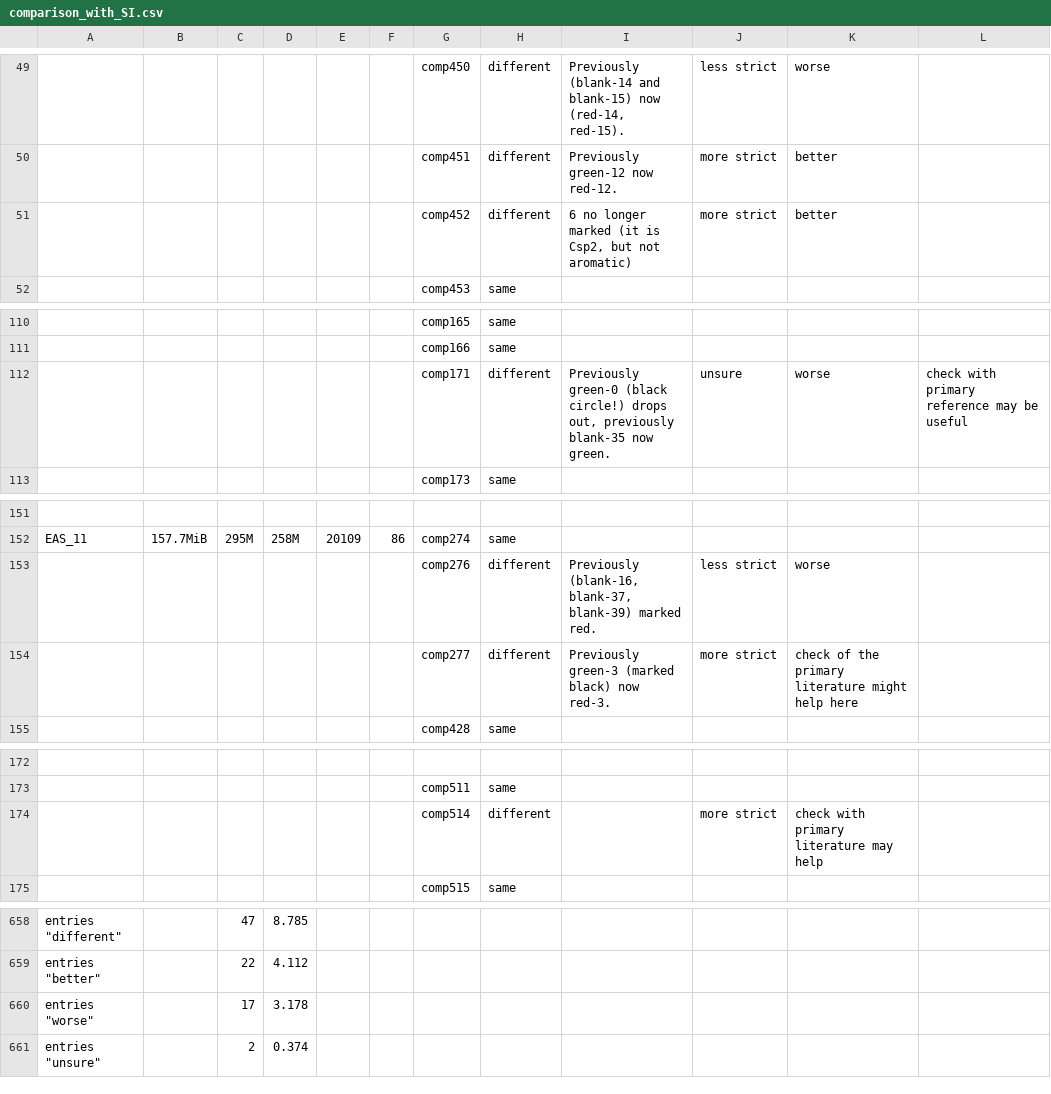
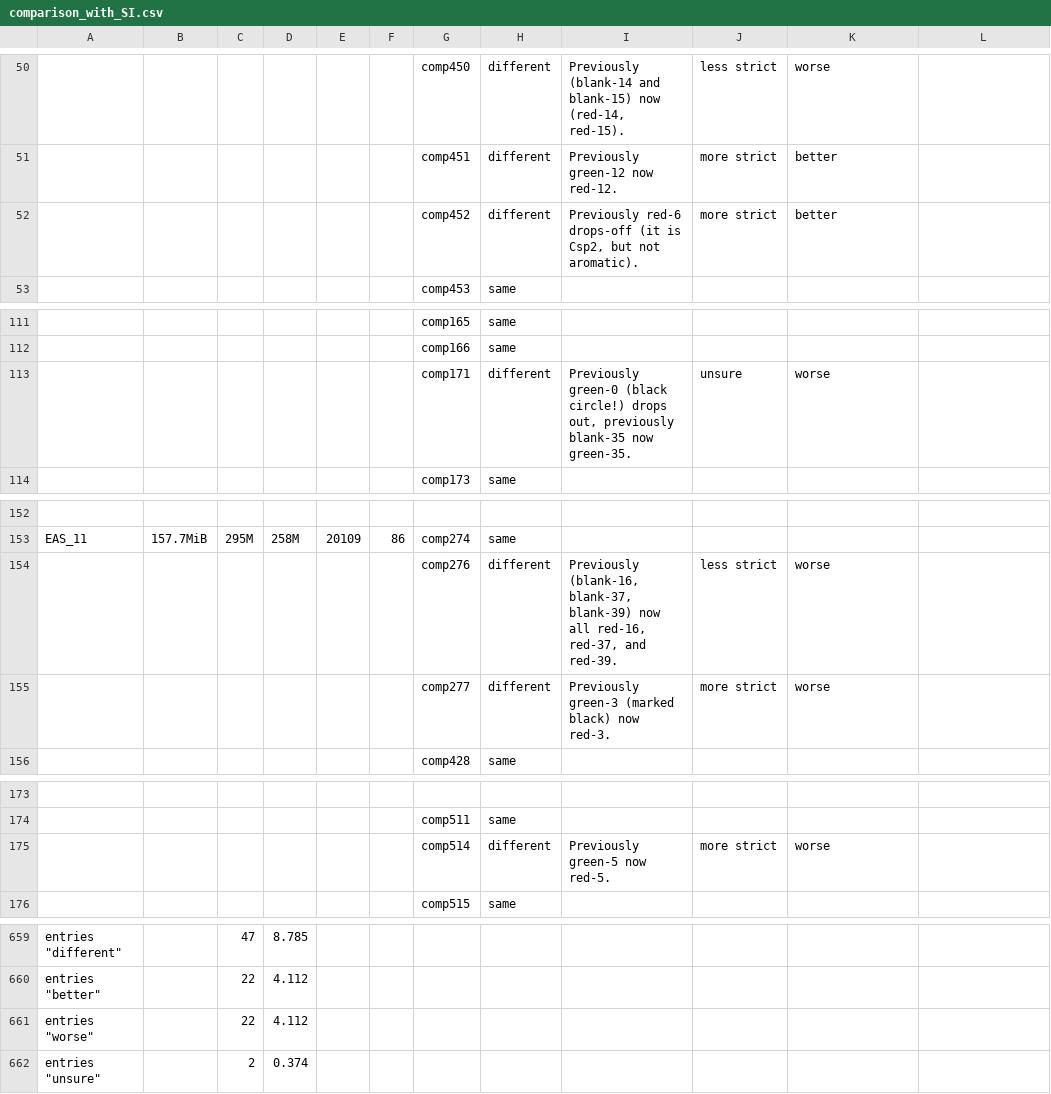
Before and after one commit to jensengroup/RegioSQM, a CSV file: replication/comparison_with_SI.csv, drawn as a sheet; only a part is shown, gaps mark what is left out; addresses are those after the commit; the diff covers the shown part only; the diff names each change by its address in the sheet, - before the commit and + after, or states it on an @@ line.

```diff
--- a/replication/comparison_with_SI.csv
+++ b/replication/comparison_with_SI.csv
-I52: 6 no longer marked (it is Csp2, but not aromatic)
+I52: Previously red-6 drops-off (it is Csp2, but not aromatic).
-I113: …blank-35 now green.
+I113: …blank-35 now green-35.
-L113: check with primary reference may be useful
+L113: (empty)
-I154: …blank-37, blank-39) marked red.
+I154: …blank-37, blank-39) now all red-16, red-37, and red-39.
-K155: check of the primary literature might help here
+K155: worse
-I175: (empty)
+I175: Previously green-5 now red-5.
-K175: check with primary literature may help
+K175: worse
-C661: 17
+C661: 22
-D661: 3.178
+D661: 4.112
```
Also changed, not shown: 2 added rows, 1 removed row and 18 edited cells elsewhere in this file, 2 other files.
